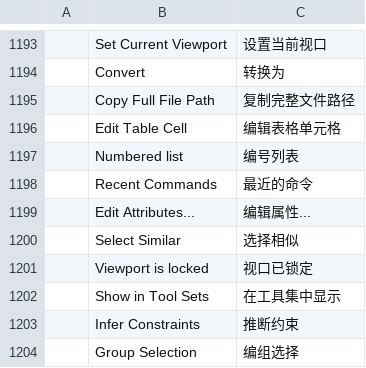
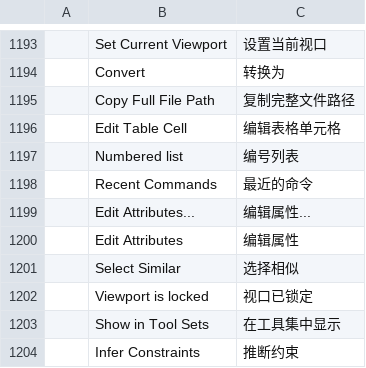
Before and after one commit to storytold/cadcraft, a TSV file: crates/ui-egui/src/i18n/zh.tsv, drawn as a sheet; only a part is shown, gaps mark what is left out; the shorter side is filled out with more unchanged rows.

Commit message:
DDATTE: Chinese label for Edit Attributes (#2992)
The new command's label had no zh entry, which the full-translation
test for Chinese menus and commands catches.

```diff
--- a/crates/ui-egui/src/i18n/zh.tsv
+++ b/crates/ui-egui/src/i18n/zh.tsv
@@ -1199,2 +1199,3 @@
 	Edit Attributes...	编辑属性...
+	Edit Attributes	编辑属性
 	Select Similar	选择相似
```
